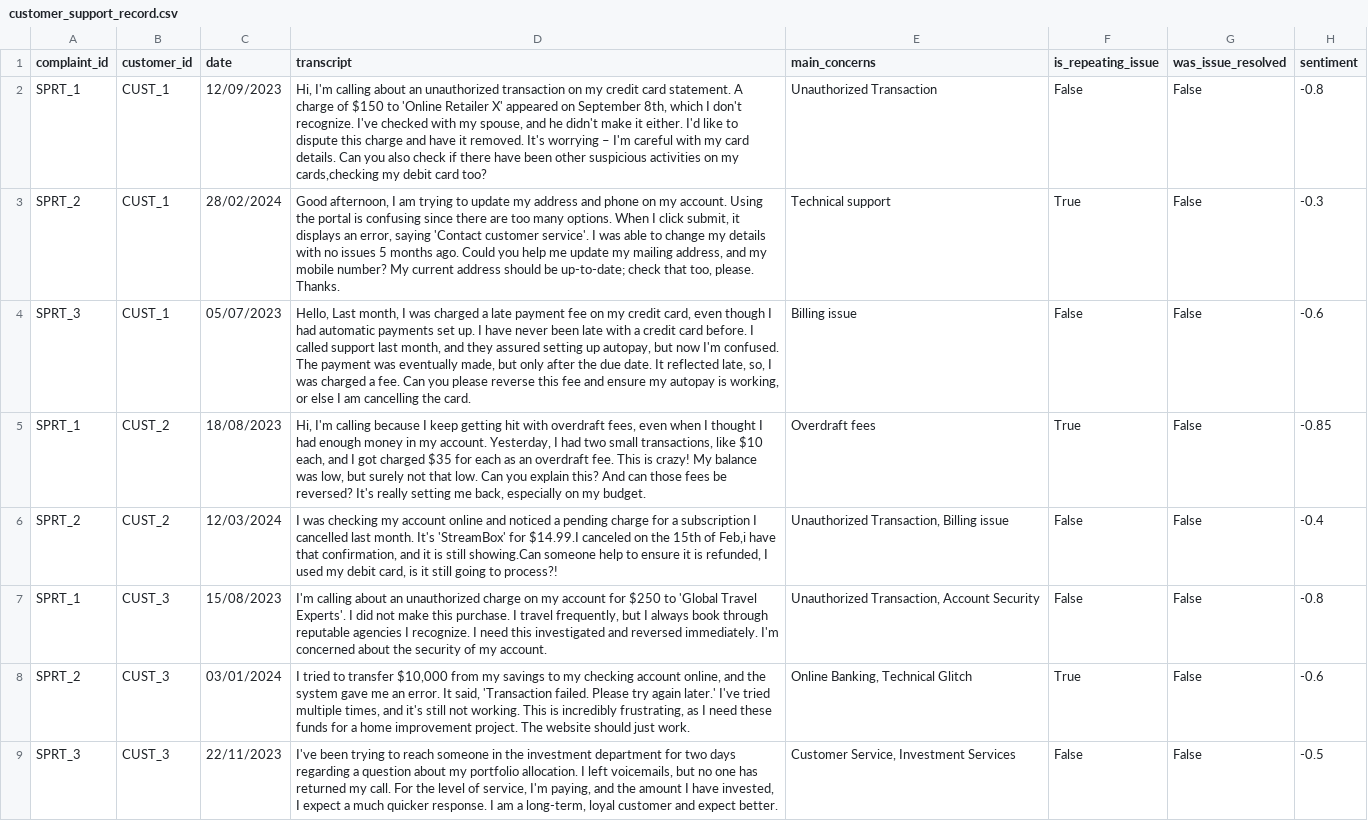
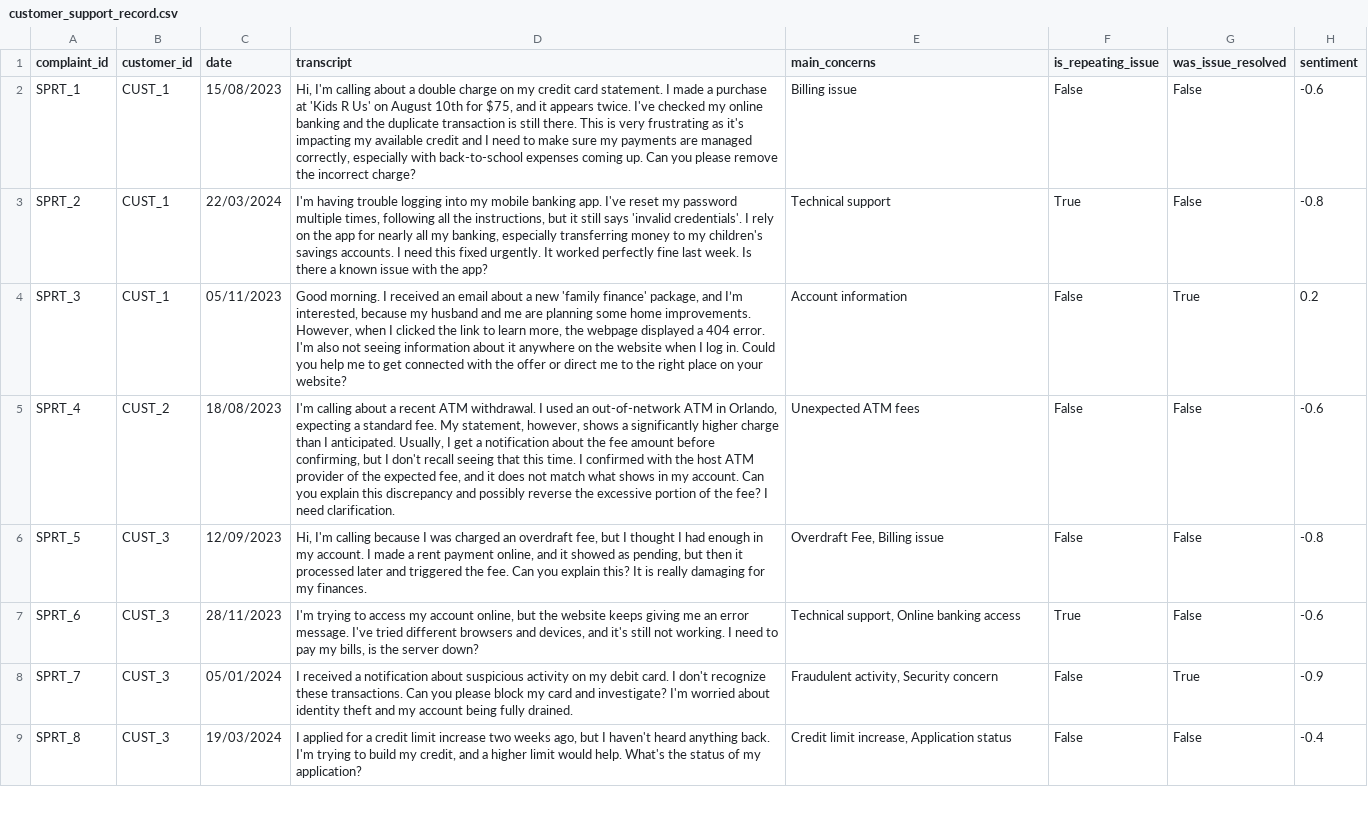
Before and after one commit to guptaanurag2106/aidhip-tensor-titans, a CSV file: code/src/generator/data/customer_support_record.csv, drawn as a sheet; only a part is shown; removed rows and columns are numbered as before the commit, all else as after; the diff covers the shown part only; the diff names each change by its address in the sheet, - before the commit and + after, or states it on an @@ line.

```diff
--- a/code/src/generator/data/customer_support_record.csv
+++ b/code/src/generator/data/customer_support_record.csv
-C2 (date): 12/09/2023
+C2 (date): 15/08/2023
-D2 (transcript): …calling about an unauthorized transaction on my credit card statement. A charge of $150 to 'Online Retailer X' appeared on September 8th, which I don't recognize. I've checked with my spouse, and he didn't make it either. I'd like to dispute this charge and have it removed. It's worrying – I'm careful with my card details. Can you also check if there have been other suspicious activities on my cards,checking my debit card too?
+D2 (transcript): …calling about a double charge on my credit card statement. I made a purchase at 'Kids R Us' on August 10th for $75, and it appears twice. I've checked my online banking and the duplicate transaction is still there. This is very frustrating as it's impacting my available credit and I need to make sure my payments are managed correctly, especially with back-to-school expenses coming up. Can you please remove the incorrect charge?
-E2 (main_concerns): Unauthorized Transaction
+E2 (main_concerns): Billing issue
-H2 (sentiment): -0.8
+H2 (sentiment): -0.6
-C3 (date): 28/02/2024
+C3 (date): 22/03/2024
-D3 (transcript): Good afternoon, I am trying to update my address and phone on my account. Using the portal is confusing since there are too many options. When I click submit, it displays an error, saying 'Contact customer service'. I was able to change my details with no issues 5 months ago. Could you help me update my mailing address, and my mobile number? My current address should be up-to-date; check that too, please. Thanks.
+D3 (transcript): I'm having trouble logging into my mobile banking app. I've reset my password multiple times, following all the instructions, but it still says 'invalid credentials'. I rely on the app for nearly all my banking, especially transferring money to my children's savings accounts. I need this fixed urgently. It worked perfectly fine last week. Is there a known issue with the app?
-H3 (sentiment): -0.3
+H3 (sentiment): -0.8
-C4 (date): 05/07/2023
+C4 (date): 05/11/2023
-D4 (transcript): Hello, Last month, I was charged a late payment fee on my credit card, even though I had automatic payments set up. I have never been late with a credit card before. I called support last month, and they assured setting up autopay, but now I'm confused. The payment was eventually made, but only after the due date. It reflected late, so, I was charged a fee. Can you please reverse this fee and ensure my autopay is working, or else I am cancelling the card.
+D4 (transcript): Good morning. I received an email about a new 'family finance' package, and I’m interested, because my husband and me are planning some home improvements. However, when I clicked the link to learn more, the webpage displayed a 404 error. I'm also not seeing information about it anywhere on the website when I log in. Could you help me to get connected with the offer or direct me to the right place on your website?
-E4 (main_concerns): Billing issue
+E4 (main_concerns): Account information
-G4 (was_issue_resolved): False
+G4 (was_issue_resolved): True
-H4 (sentiment): -0.6
+H4 (sentiment): 0.2
-row 5: SPRT_1 | CUST_2 | 18/08/2023 | Hi, I'm calling because I keep getting hit with overdraft fees, even when I thought I had enough money in my account. Yesterday, I had two small transactions, like $10 each, and I got charged $35 for each as an overdraft fee. This is crazy! My balance was low, but surely not that low. Can you explain this? And can those fees be reversed? It's really setting me back, especially on my budget. | Overdraft fees | True | False | -0.85
-A5 (complaint_id): SPRT_2
+A5 (complaint_id): SPRT_4
-C5 (date): 12/03/2024
+C5 (date): 18/08/2023
-D5 (transcript): I was checking my account online and noticed a pending charge for a subscription I cancelled last month. It's 'StreamBox' for $14.99.I canceled on the 15th of Feb,i have that confirmation, and it is still showing.Can someone help to ensure it is refunded, I used my debit card, is it still going to process?!
+D5 (transcript): I'm calling about a recent ATM withdrawal. I used an out-of-network ATM in Orlando, expecting a standard fee. My statement, however, shows a significantly higher charge than I anticipated. Usually, I get a notification about the fee amount before confirming, but I don't recall seeing that this time. I confirmed with the host ATM provider of the expected fee, and it does not match what shows in my account. Can you explain this discrepancy and possibly reverse the excessive portion of the fee? I need clarification.
-E5 (main_concerns): Unauthorized Transaction, Billing issue
+E5 (main_concerns): Unexpected ATM fees
-H5 (sentiment): -0.4
+H5 (sentiment): -0.6
-A6 (complaint_id): SPRT_1
+A6 (complaint_id): SPRT_5
-C6 (date): 15/08/2023
+C6 (date): 12/09/2023
-D6 (transcript): I'm calling about an unauthorized charge on my account for $250 to 'Global Travel Experts'. I did not make this purchase. I travel frequently, but I always book through reputable agencies I recognize. I need this investigated and reversed immediately. I'm concerned about the security of my account.
+D6 (transcript): Hi, I'm calling because I was charged an overdraft fee, but I thought I had enough in my account. I made a rent payment online, and it showed as pending, but then it processed later and triggered the fee. Can you explain this? It is really damaging for my finances.
-E6 (main_concerns): Unauthorized Transaction, Account Security
+E6 (main_concerns): Overdraft Fee, Billing issue
-A7 (complaint_id): SPRT_2
+A7 (complaint_id): SPRT_6
-C7 (date): 03/01/2024
+C7 (date): 28/11/2023
-D7 (transcript): I tried to transfer $10,000 from my savings to my checking account online, and the system gave me an error. It said, 'Transaction failed. Please try again later.' I've tried multiple times, and it's still not working. This is incredibly frustrating, as I need these funds for a home improvement project. The website should just work.
+D7 (transcript): I'm trying to access my account online, but the website keeps giving me an error message. I've tried different browsers and devices, and it's still not working. I need to pay my bills, is the server down?
-E7 (main_concerns): Online Banking, Technical Glitch
+E7 (main_concerns): Technical support, Online banking access
+row 8: SPRT_7 | CUST_3 | 05/01/2024 | I received a notification about suspicious activity on my debit card. I don't recognize these transactions. Can you please block my card and investigate? I'm worried about identity theft and my account being fully drained. | Fraudulent activity, Security concern | False | True | -0.9
-A9 (complaint_id): SPRT_3
+A9 (complaint_id): SPRT_8
-C9 (date): 22/11/2023
+C9 (date): 19/03/2024
-D9 (transcript): I've been trying to reach someone in the investment department for two days regarding a question about my portfolio allocation. I left voicemails, but no one has returned my call. For the level of service, I'm paying, and the amount I have invested, I expect a much quicker response. I am a long-term, loyal customer and expect better.
+D9 (transcript): I applied for a credit limit increase two weeks ago, but I haven't heard anything back. I'm trying to build my credit, and a higher limit would help. What's the status of my application?
-E9 (main_concerns): Customer Service, Investment Services
+E9 (main_concerns): Credit limit increase, Application status
-H9 (sentiment): -0.5
+H9 (sentiment): -0.4
```
Also changed, not shown: 5 added rows, 6 removed rows and 27 edited cells elsewhere in this file, code/src/generator/data/customer_profile.csv, code/src/generator/data/customer_purchase.csv, 3 other files.
